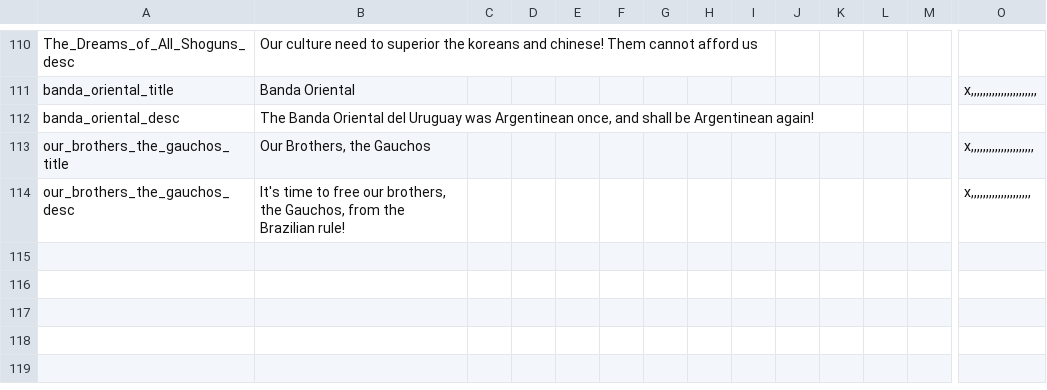
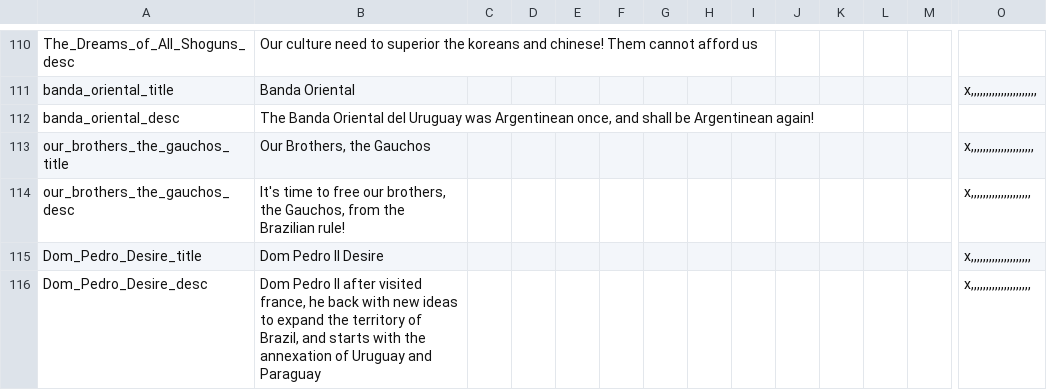
Before and after one commit to boomerisntbored/Kobras-Smokantes-Redux, a CSV file: localisation/flavor.csv, drawn as a sheet; only a part is shown, gaps mark what is left out; rows hold the shown columns only; the diff names each change by its address in the sheet, - before the commit and + after, or states it on an @@ line.

```diff
--- a/localisation/flavor.csv
+++ b/localisation/flavor.csv
+row 115: Dom_Pedro_Desire_title | Dom Pedro II Desire |  |  |  |  |  |  |  |  |  |  |  | x,,,,,,,,,,,,,,,,,,,,
+row 116: Dom_Pedro_Desire_desc | Dom Pedro II after visited france, he back with new ideas to expand the territory of Brazil, and starts with the annexation of Uruguay and Paraguay |  |  |  |  |  |  |  |  |  |  |  | x,,,,,,,,,,,,,,,,,,,,
```
Also changed, not shown: 1 other file.
